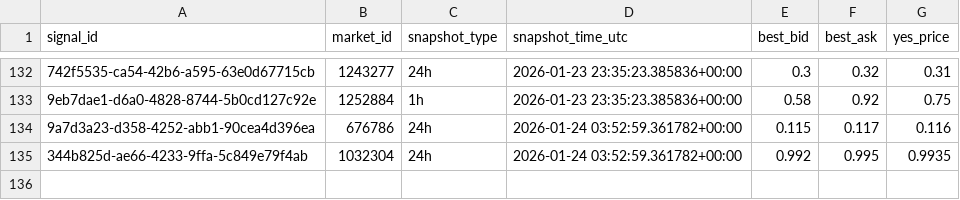
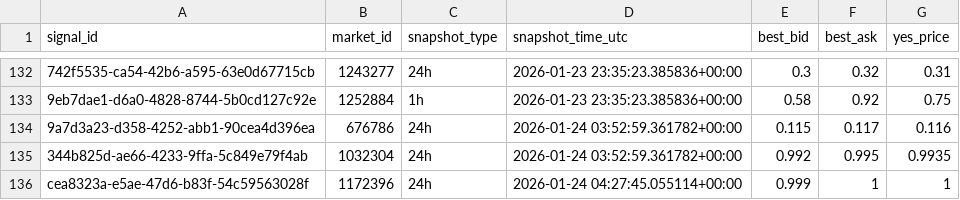
Before and after one commit to arshak-avagyan/fetch_data_test_repo, a CSV file: data/signals_snapshots.csv, drawn as a sheet; only a part is shown, gaps mark what is left out; the diff names each change by its address in the sheet, - before the commit and + after, or states it on an @@ line.

Commit message:
Workflow Run
Files changed:
M	data/market_change.csv
M	data/polymarket_flat_markets_t0.csv
M	data/polymarket_flat_markets_t1.csv
M	data/signals.csv
M	data/signals_merged.csv
M	data/signals_snapshots.csv

```diff
--- a/data/signals_snapshots.csv
+++ b/data/signals_snapshots.csv
+row 136: cea8323a-e5ae-47d6-b83f-54c59563028f | 1172396 | 24h | 2026-01-24 04:27:45.055114+00:00 | 0.999 | 1 | 1
```
Also changed, not shown: data/signals.csv, data/signals_merged.csv, 2 other files.
